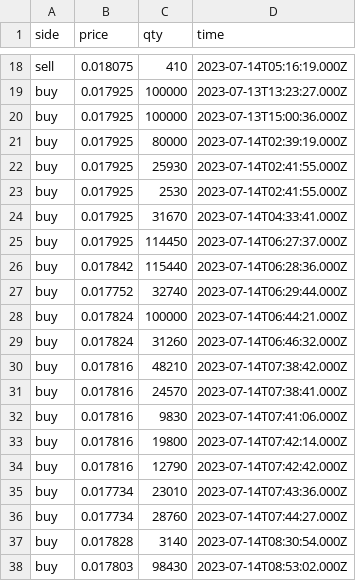
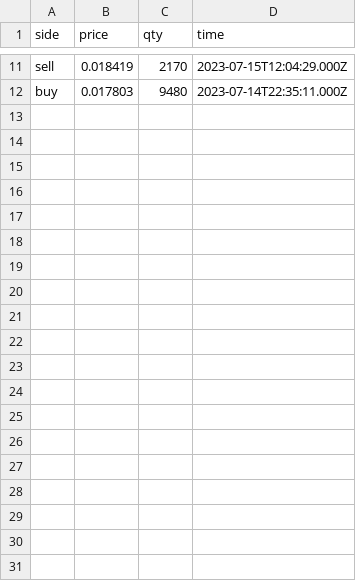
Before and after one commit to Dual-Finance/status, a CSV file: app/public/mngo_transactions.csv, drawn as a sheet; only a part is shown, gaps mark what is left out; removed rows and columns are numbered as before the commit, all else as after; the diff covers the shown part only; the diff names each change by its address in the sheet, - before the commit and + after, or states it on an @@ line.

```diff
--- a/app/public/mngo_transactions.csv
+++ b/app/public/mngo_transactions.csv
-B11 (price): 0.018075
+B11 (price): 0.018419
-C11 (qty): 410
+C11 (qty): 2170
-D11 (time): 2023-07-14T05:16:19.000Z
+D11 (time): 2023-07-15T12:04:29.000Z
-row 19: buy | 0.017925 | 100000 | 2023-07-13T13:23:27.000Z
-row 20: buy | 0.017925 | 100000 | 2023-07-13T15:00:36.000Z
-row 21: buy | 0.017925 | 80000 | 2023-07-14T02:39:19.000Z
-row 22: buy | 0.017925 | 25930 | 2023-07-14T02:41:55.000Z
-row 23: buy | 0.017925 | 2530 | 2023-07-14T02:41:55.000Z
-row 24: buy | 0.017925 | 31670 | 2023-07-14T04:33:41.000Z
-row 25: buy | 0.017925 | 114450 | 2023-07-14T06:27:37.000Z
-row 26: buy | 0.017842 | 115440 | 2023-07-14T06:28:36.000Z
-row 27: buy | 0.017752 | 32740 | 2023-07-14T06:29:44.000Z
-row 28: buy | 0.017824 | 100000 | 2023-07-14T06:44:21.000Z
-row 29: buy | 0.017824 | 31260 | 2023-07-14T06:46:32.000Z
-row 30: buy | 0.017816 | 48210 | 2023-07-14T07:38:42.000Z
-row 31: buy | 0.017816 | 24570 | 2023-07-14T07:38:41.000Z
-row 32: buy | 0.017816 | 9830 | 2023-07-14T07:41:06.000Z
-row 33: buy | 0.017816 | 19800 | 2023-07-14T07:42:14.000Z
-row 34: buy | 0.017816 | 12790 | 2023-07-14T07:42:42.000Z
-row 35: buy | 0.017734 | 23010 | 2023-07-14T07:43:36.000Z
-row 36: buy | 0.017734 | 28760 | 2023-07-14T07:44:27.000Z
-row 37: buy | 0.017828 | 3140 | 2023-07-14T08:30:54.000Z
-C12 (qty): 98430
+C12 (qty): 9480
-D12 (time): 2023-07-14T08:53:02.000Z
+D12 (time): 2023-07-14T22:35:11.000Z
```
Also changed, not shown: 7 removed rows and 27 edited cells elsewhere in this file, app/public/mngo_offers.csv, app/public/sol_transactions.csv, 5 other files.
